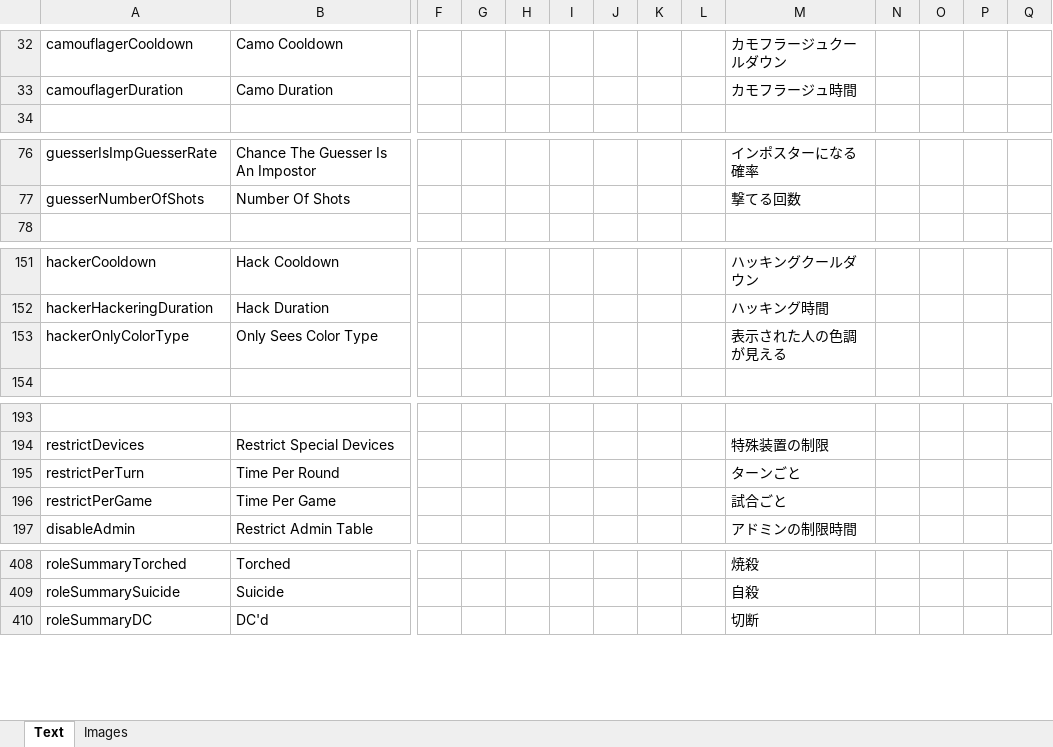
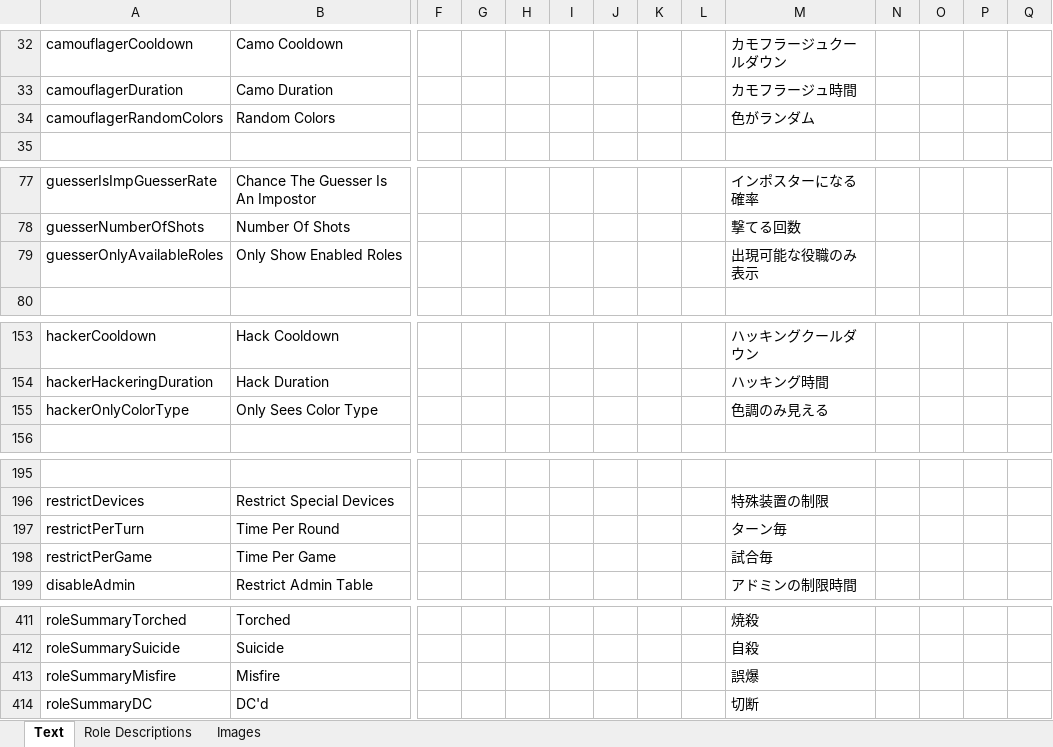
Before and after one commit to yukinogatari/TheOtherRoles-GM, an Excel workbook: Strings.xlsx, sheet Text, drawn as a sheet; only a part is shown, gaps mark what is left out; values as stored, in another font and other column widths than the file's, no borders; addresses are those after the commit; rows hold the shown columns only; the diff covers the shown part only; the diff names each change by its address in the sheet, - before the commit and + after, or states it on an @@ line.

Commit message:
more fixes/new features
* try to compartmentalize what we consider as a "neutral" role so it's easier to work with them as a whole
* new option: randomize camouflager colors
* new option: guesser only show available roles
* add an overlay to display current settings/role summary in-game (currently only in JP)
* display a black screen briefly in the period between the report animation and the meeting starting
* allow for testing external hat repos through a config option
* change device restriction unit of time from minutes to seconds
* fix a bug in the hat system that prevented us from using multiple repos simultaneously
* updates to the results screen: a sabotage victory shows all non-impostors as dead, and a sheriff misfire has its own label
* attempt to fix a bug where a kill happening *after* a meeting begins results in a corpse being left behind for some players
* bring the guesser UI forward so it's not fogged up by the meeting phone screen
* don't highlight potential targets while inside a vent
* fix issues with the snitch arrows showing the wrong color sometimes
* opportunist is now handled as a neutral role instead of a crew role. as a result of this change, trying to shift into the opportunist (and the madmate) results in the shifter's death
* an erased neutral role no longer results in the player having to do tasks
* hide an arrow for a task completed during comms (original game bug)

```diff
--- a/Strings.xlsx (sheet Text)
+++ b/Strings.xlsx (sheet Text)
+sheet tab: Role Descriptions
+row 34: camouflagerRandomColors | Random Colors |  |  |  |  |  |  |  | 色がランダム
+row 79: guesserOnlyAvailableRoles | Only Show Enabled Roles |  |  |  |  |  |  |  | 出現可能な役職のみ表示
-M155: 表示された人の色調が見える
+M155: 色調のみ見える
-M197: ターンごと
+M197: ターン毎
-M198: 試合ごと
+M198: 試合毎
+row 413: roleSummaryMisfire | Misfire |  |  |  |  |  |  |  | 誤爆
```
Also changed, not shown: 1 added row and 1 edited cell elsewhere in this sheet, 23 other files.
